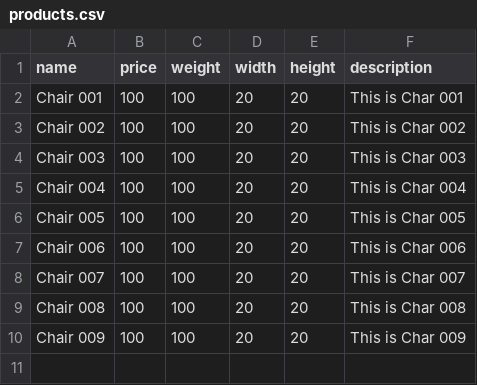
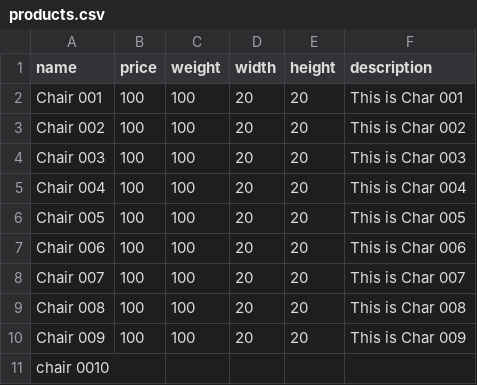
Before and after one commit to 1281996/SereyProject, a CSV file: spring-boot-excel-upload-demo/sample-files/products.csv, drawn as a sheet; the diff names each change by its address in the sheet, - before the commit and + after, or states it on an @@ line.

Commit message:
second commit

```diff
--- a/spring-boot-excel-upload-demo/sample-files/products.csv
+++ b/spring-boot-excel-upload-demo/sample-files/products.csv
+row 11: chair 0010
```
